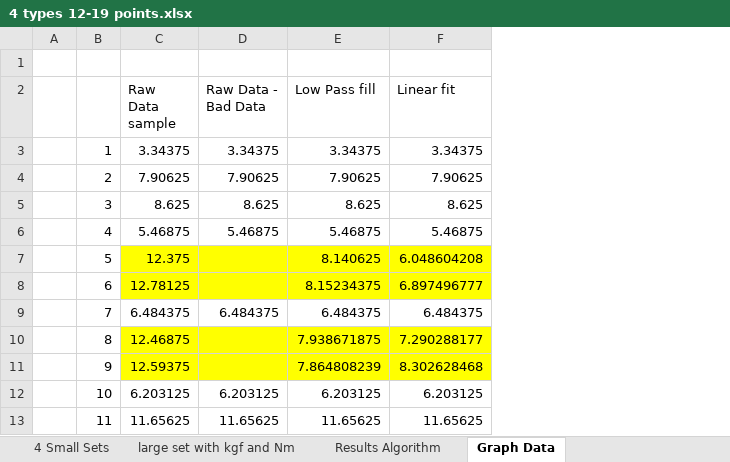
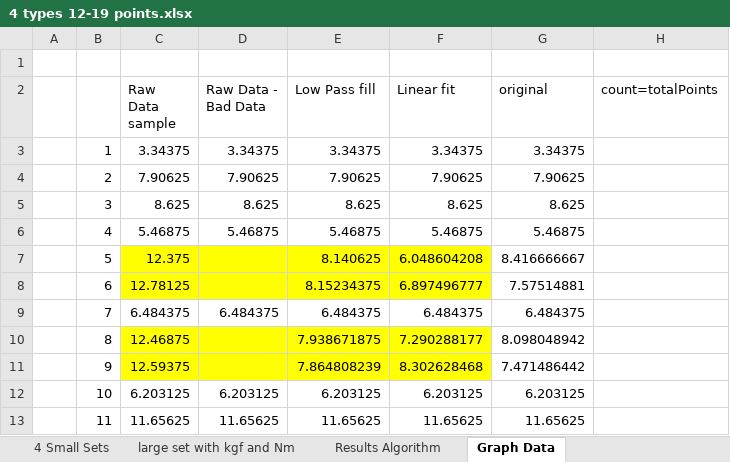
Before and after one commit to djm158/PedalPower, an Excel workbook: Senior design/Raw Data/4 types 12-19 points.xlsx, sheet Graph Data, drawn as a sheet; only a part is shown; values as stored, in another font and other column widths than the file's, no borders; charts and pictures not drawn; the diff names each change by its address in the sheet, - before the commit and + after, or states it on an @@ line.

Commit message:
adding compression to data

```diff
--- a/Senior design/Raw Data/4 types 12-19 points.xlsx (sheet Graph Data)
+++ b/Senior design/Raw Data/4 types 12-19 points.xlsx (sheet Graph Data)
+column G (original), rows 3-13: 3.34375 | 7.90625 | 8.625 | 5.46875 | 8.416666667 | 7.57514881 | 6.484375 | 8.098048942 | 7.471486442 | 6.203125 | 11.65625
+column H (count=totalPoints), empty
```
Also changed, not shown: 2 other files.
